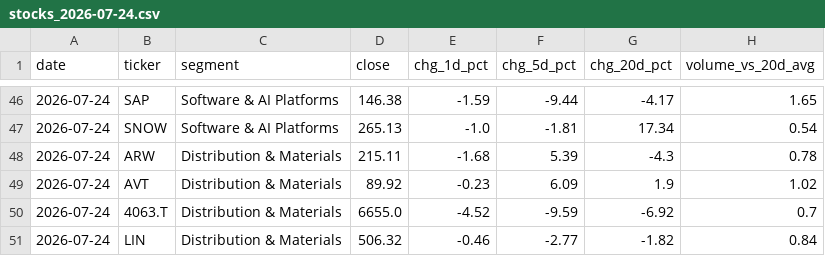
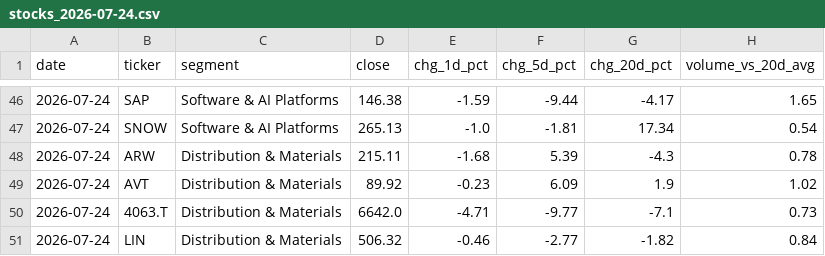
Before and after one commit to kenkhiemtran/market-pulse, a CSV file: output/stocks_2026-07-24.csv, drawn as a sheet; only a part is shown, gaps mark what is left out; the diff covers the shown part only.

```diff
--- a/output/stocks_2026-07-24.csv
+++ b/output/stocks_2026-07-24.csv
@@ -49,3 +49,3 @@ date,ticker,segment,close,chg_1d_pct,chg_5d_pct,chg_20d_pct,volume_vs_20d_avg
 2026-07-24,AVT,Distribution & Materials,89.92,-0.23,6.09,1.9,1.02
-2026-07-24,4063.T,Distribution & Materials,6655.0,-4.52,-9.59,-6.92,0.7
+2026-07-24,4063.T,Distribution & Materials,6642.0,-4.71,-9.77,-7.1,0.73
 2026-07-24,LIN,Distribution & Materials,506.32,-0.46,-2.77,-1.82,0.84
```
Also changed, not shown: 33 edited cells elsewhere in this file, 1 other file.
